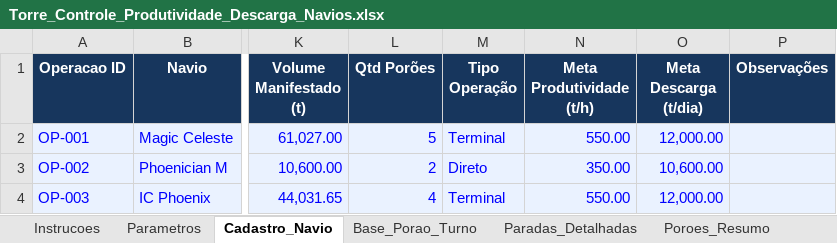
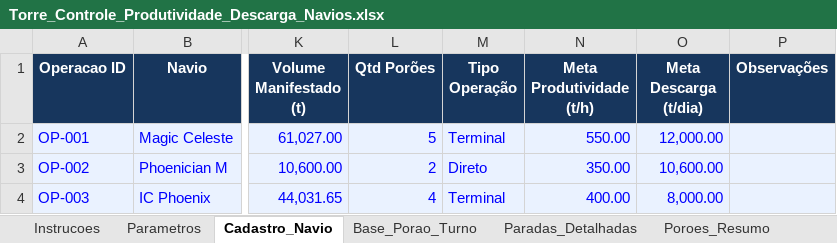
Before and after one commit to elsoncarvalho-a/minasport-dashboard-descarga-navios, an Excel workbook: data/Torre_Controle_Produtividade_Descarga_Navios.xlsx, sheet Cadastro_Navio, drawn as a sheet; only a part is shown, gaps mark what is left out; values as stored, in another font and other column widths than the file's, no borders; the diff names each change by its address in the sheet, - before the commit and + after, or states it on an @@ line.

```diff
--- a/data/Torre_Controle_Produtividade_Descarga_Navios.xlsx (sheet Cadastro_Navio)
+++ b/data/Torre_Controle_Produtividade_Descarga_Navios.xlsx (sheet Cadastro_Navio)
-N4 (Meta Produtividade (t/h)): 550.00
+N4 (Meta Produtividade (t/h)): 400.00
-O4 (Meta Descarga (t/dia)): 12,000.00
+O4 (Meta Descarga (t/dia)): 8,000.00
```
Also changed, not shown: sheet Paradas_Detalhadas, sheet Dashboard, sheet Base_Porao_Turno, sheet KPI_Resumo, sheet Poroes_Resumo, charts or pictures, 1 other file.
